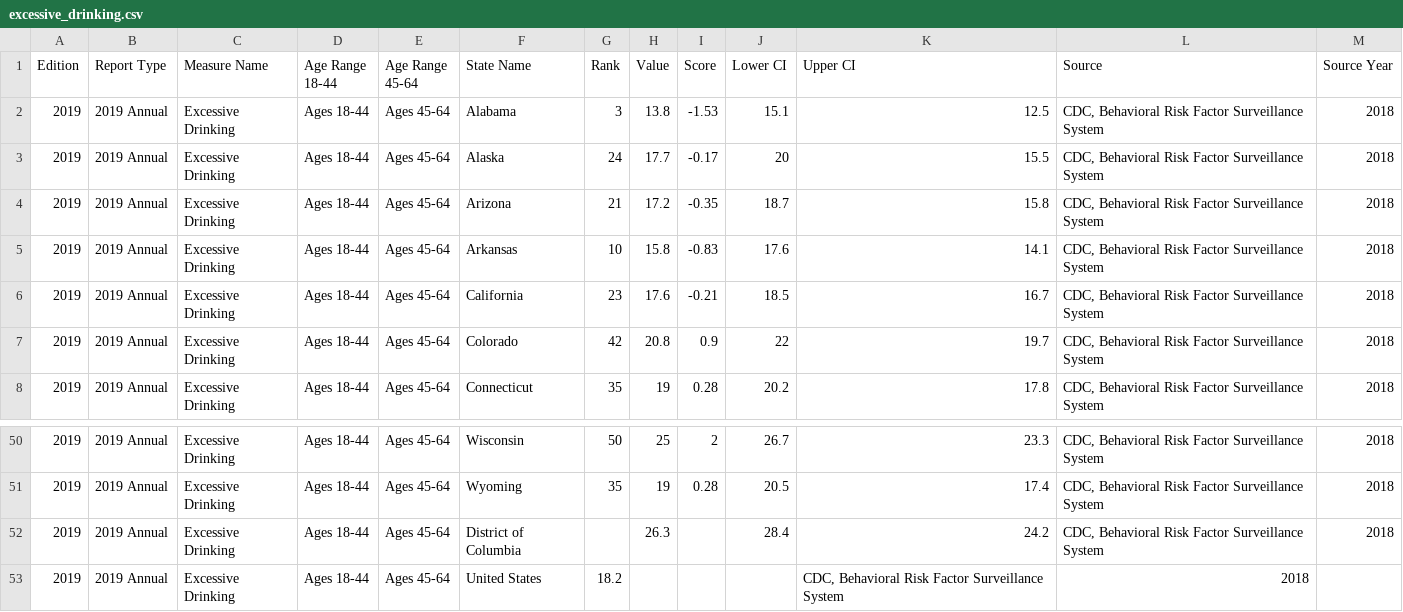
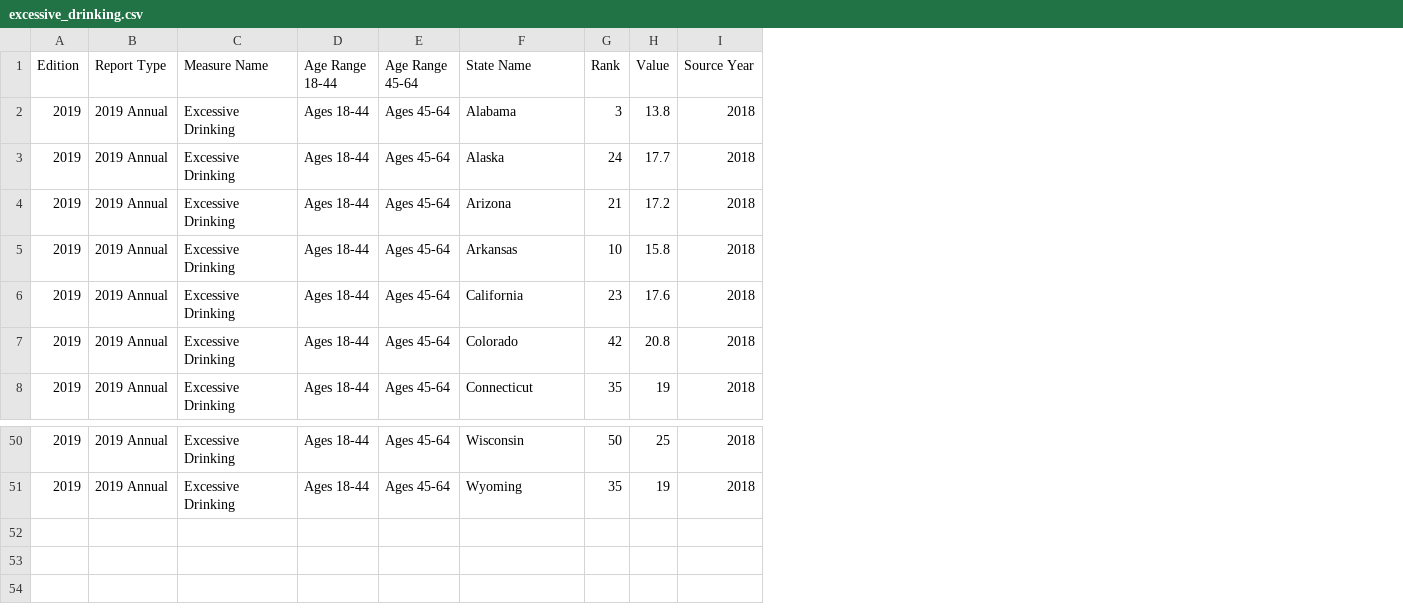
Before and after one commit to ezhang0520/ETL-Project, a CSV file: Resources/excessive_drinking.csv, drawn as a sheet; only a part is shown, gaps mark what is left out; the diff names each change by its address in the sheet, - before the commit and + after, or states it on an @@ line.

```diff
--- a/Resources/excessive_drinking.csv
+++ b/Resources/excessive_drinking.csv
-column I (Score), rows 2-8: -1.53 | -0.17 | -0.35 | -0.83 | -0.21 | 0.9 | 0.28; rows 50-51: 2 | 0.28
-column J (Lower CI), rows 2-8: 15.1 | 20 | 18.7 | 17.6 | 18.5 | 22 | 20.2; rows 50-51: 26.7 | 20.5
-column K (Upper CI), rows 2-8: 12.5 | 15.5 | 15.8 | 14.1 | 16.7 | 19.7 | 17.8; rows 50-51: 23.3 | 17.4
-column L (Source), rows 2-8: all CDC, Behavioral Risk Factor Surveillance System; rows 50-51: CDC, Behavioral Risk Factor Surveillance System | CDC, Behavioral Risk Factor Surveillance System
-row 52: 2019 | 2019 Annual | Excessive Drinking | Ages 18-44 | Ages 45-64 | District of Columbia |  | 26.3 |  | 28.4 | 24.2 | CDC, Behavioral Risk Factor Surveillance System | 2018
-row 53: 2019 | 2019 Annual | Excessive Drinking | Ages 18-44 | Ages 45-64 | United States | 18.2 |  |  |  | CDC, Behavioral Risk Factor Surveillance System | 2018
```
Also changed, not shown: 1 other file.
